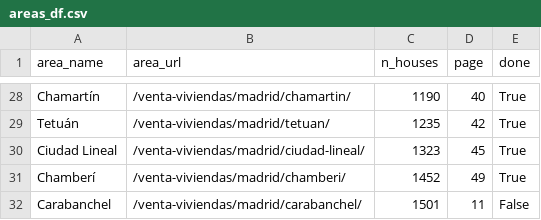
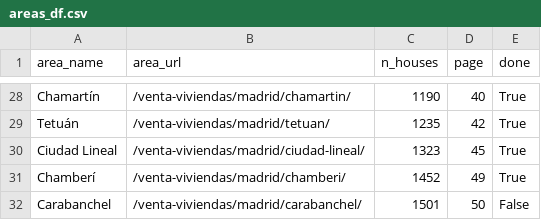
Before and after one commit to lorquez/real_estate_price_predictor, a CSV file: areas_df.csv, drawn as a sheet; only a part is shown, gaps mark what is left out.

```diff
--- a/areas_df.csv
+++ b/areas_df.csv
@@ -31,2 +31,2 @@ Ciudad Lineal,/venta-viviendas/madrid/ciudad-lineal/,1323,45,True
 Chamberí,/venta-viviendas/madrid/chamberi/,1452,49,True
-Carabanchel,/venta-viviendas/madrid/carabanchel/,1501,11,False
+Carabanchel,/venta-viviendas/madrid/carabanchel/,1501,50,False
```
Also changed, not shown: 2 other files.
